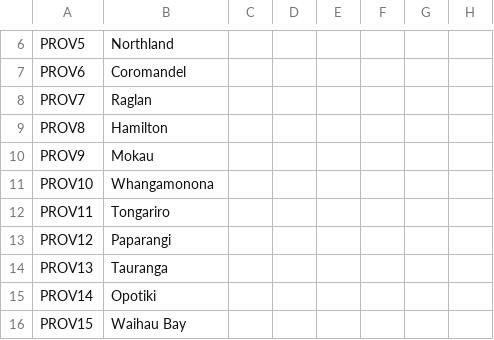
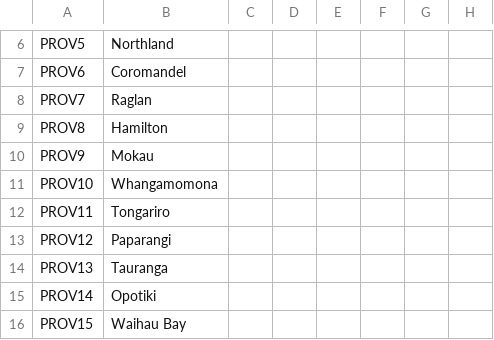
Before and after one commit to Spirintus/ate-down-under, a CSV file: atedu/localisation/provinces.csv, drawn as a sheet; only a part is shown, gaps mark what is left out; the diff names each change by its address in the sheet, - before the commit and + after, or states it on an @@ line.

```diff
--- a/atedu/localisation/provinces.csv
+++ b/atedu/localisation/provinces.csv
-B11: Whangamonona
+B11: Whangamomona
```
Also changed, not shown: 2 other files.
